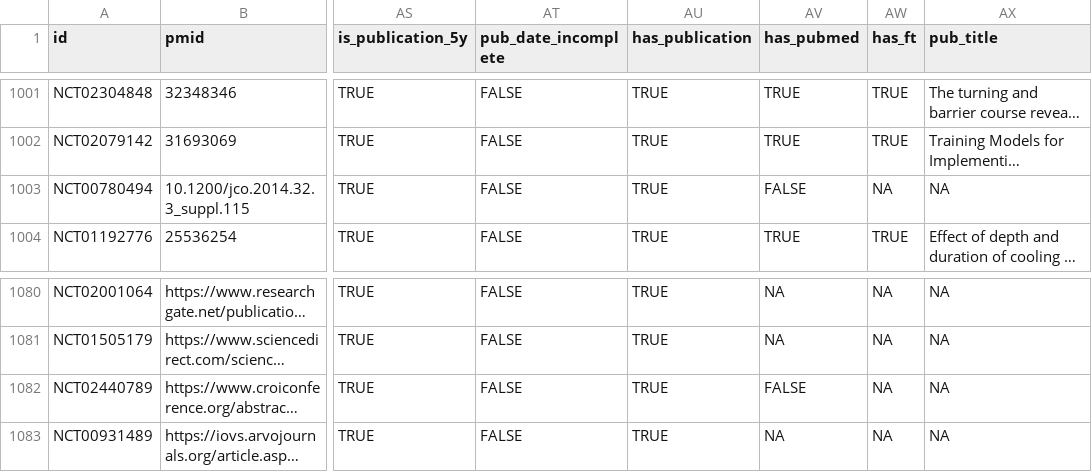
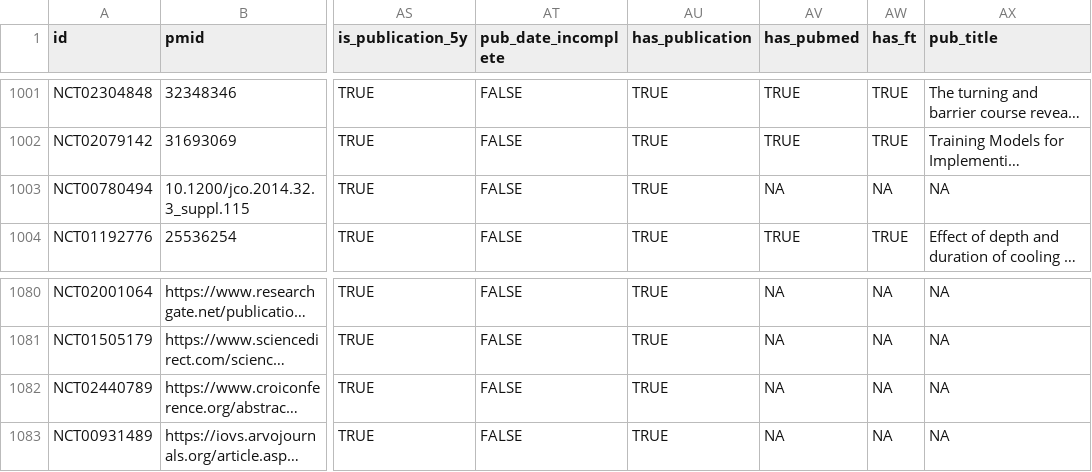
Before and after one commit to ontogenerator/california-clinical-dashboard, a CSV file: data/California-trials_2014-2017_exp.csv, drawn as a sheet; only a part is shown, gaps mark what is left out; long unchanged cells end in …; the diff names each change by its address in the sheet, - before the commit and + after, or states it on an @@ line.

```diff
--- a/data/California-trials_2014-2017_exp.csv
+++ b/data/California-trials_2014-2017_exp.csv
-AV1003 (has_pubmed): FALSE
+AV1003 (has_pubmed): NA
-AV1082 (has_pubmed): FALSE
+AV1082 (has_pubmed): NA
```
Also changed, not shown: data/cali_dashboard_umc.csv, 4 other files.
